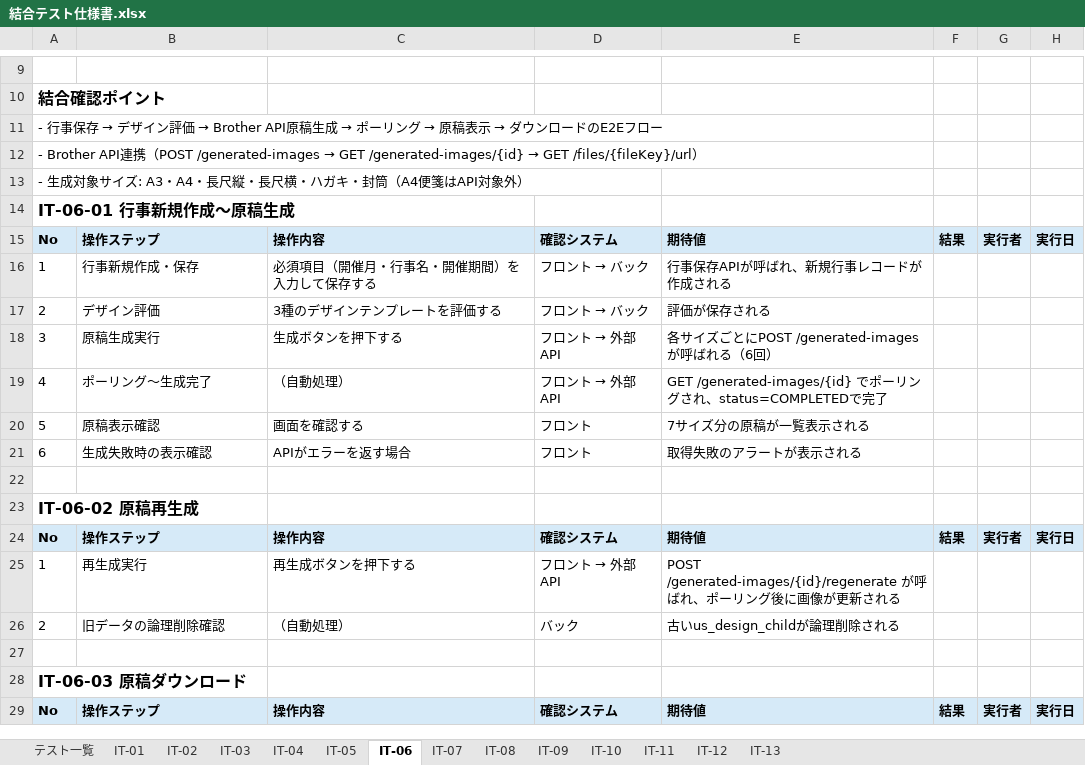
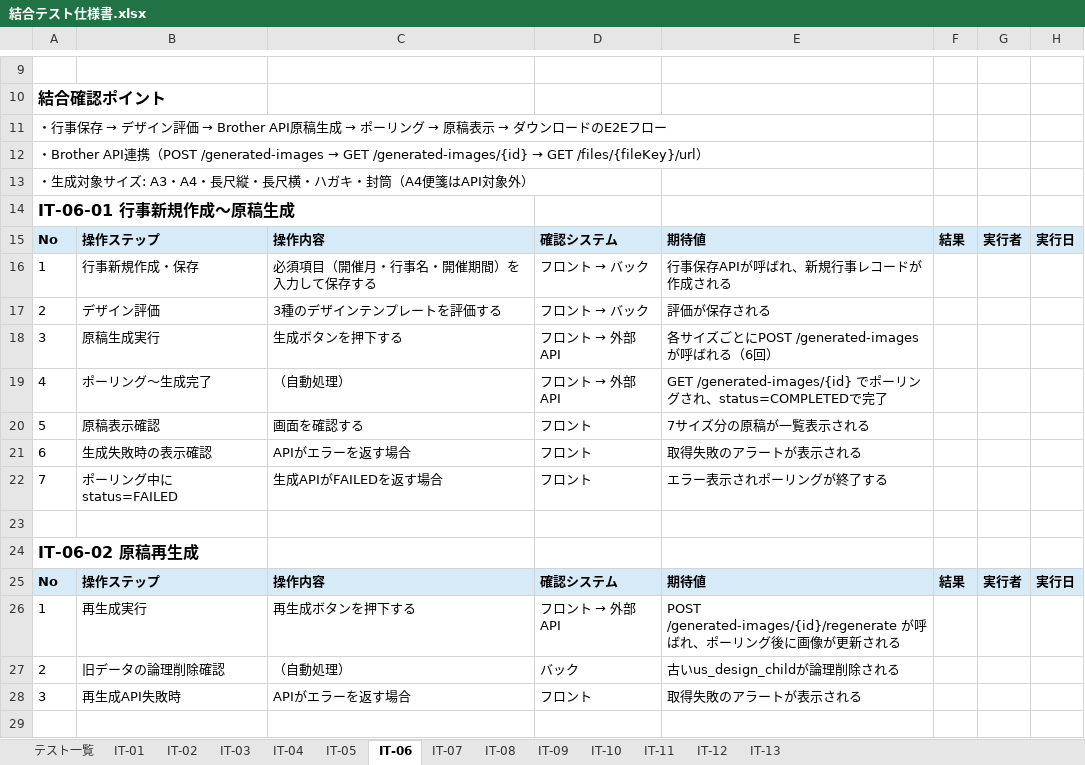
Before and after one commit to sol-111/brother-docs, an Excel workbook: documents/3_test/02_integration/結合テスト仕様書.xlsx, sheet IT-06, drawn as a sheet; only a part is shown, gaps mark what is left out; the shorter side is filled out with more unchanged rows; values as stored, in another font and other column widths than the file's, no borders; the diff names each change by its address in the sheet, - before the commit and + after, or states it on an @@ line.

```diff
--- a/documents/3_test/02_integration/結合テスト仕様書.xlsx (sheet IT-06)
+++ b/documents/3_test/02_integration/結合テスト仕様書.xlsx (sheet IT-06)
-A11: - 行事保存…
+A11: ・行事保存…
-A12: - Brother API…
+A12: ・Brother API…
-A13: - 生成対象サイズ: A3・A4・長尺縦・長尺横・ハガキ・封筒（A4便箋はAPI対象外）
+A13: ・生成対象サイズ: A3・A4・長尺縦・長尺横・ハガキ・封筒（A4便箋はAPI対象外）
+row 22: 7 | ポーリング中にstatus=FAILED | 生成APIがFAILEDを返す場合 | フロント | エラー表示されポーリングが終了する
+row 28: 3 | 再生成API失敗時 | APIがエラーを返す場合 | フロント | 取得失敗のアラートが表示される
```
Also changed, not shown: sheet IT-12, sheet IT-07, sheet IT-10, sheet IT-09, sheet IT-13, sheet IT-08, 7 more sheets, 1 other file.
